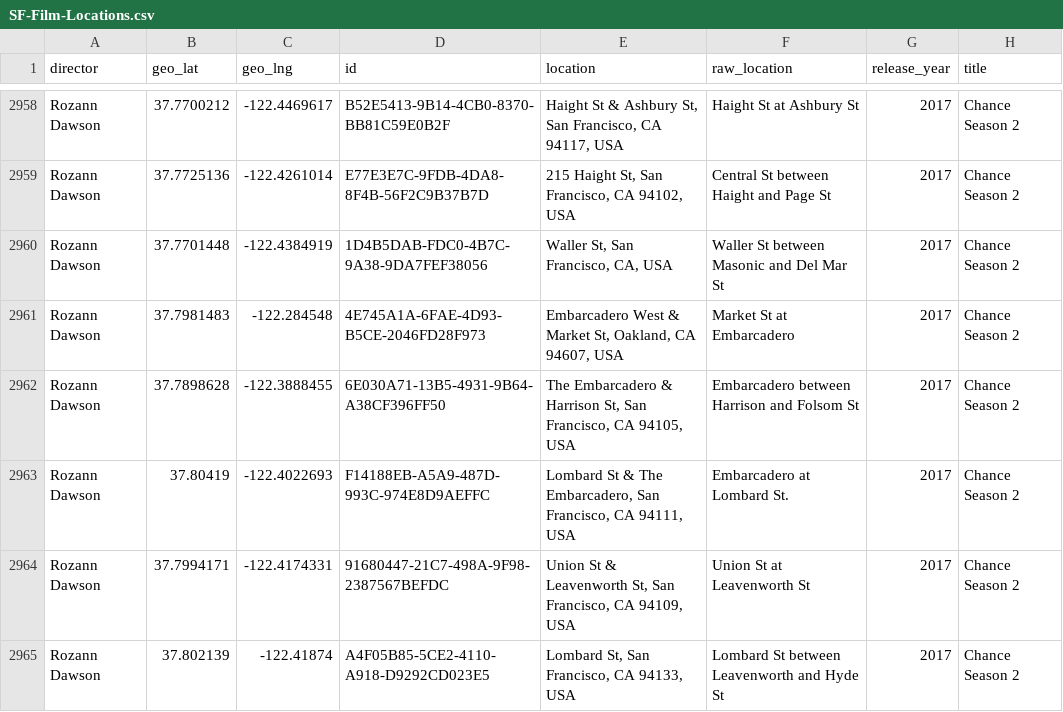
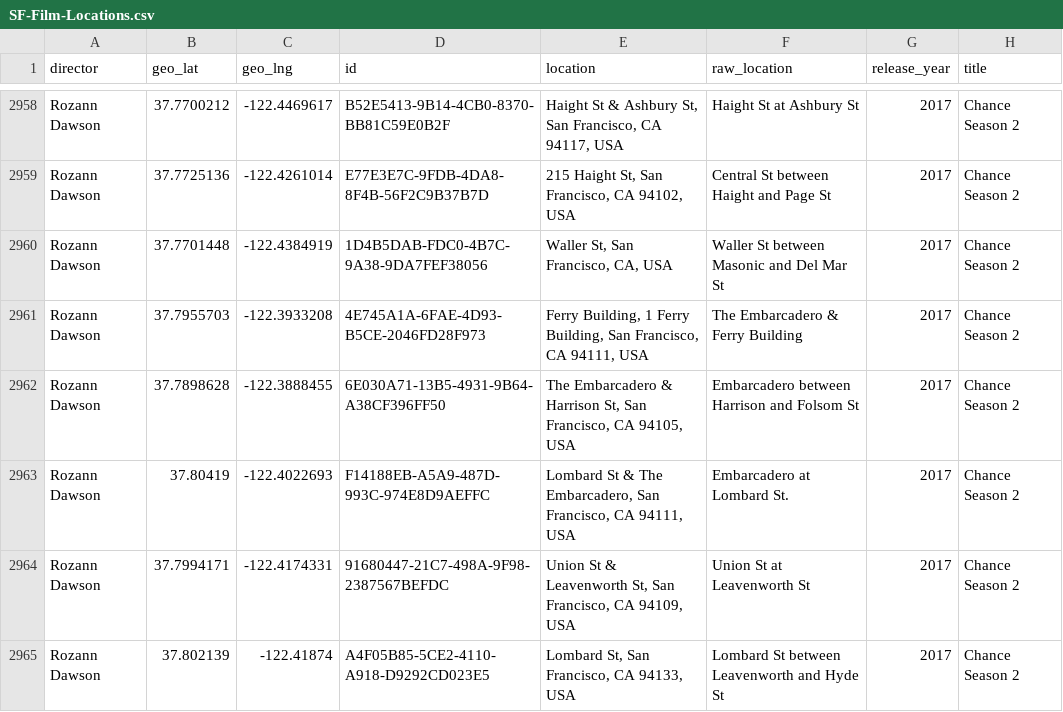
Before and after one commit to mpkocher/sf-film-locations, a CSV file: SF-Film-Locations.csv, drawn as a sheet; only a part is shown, gaps mark what is left out; the diff covers the shown part only.

```diff
--- a/SF-Film-Locations.csv
+++ b/SF-Film-Locations.csv
@@ -2960,3 +2960,3 @@ Rozann Dawson,37.7725136,-122.4261014,E77E3E7C-9FDB-4DA8-8F4B-56F2C9B37B7D,"215
 Rozann Dawson,37.7701448,-122.4384919,1D4B5DAB-FDC0-4B7C-9A38-9DA7FEF38056,"Waller St, San Francisco, CA, USA",Waller St between Masonic and Del Mar St,2017,Chance Season 2
-Rozann Dawson,37.7981483,-122.284548,4E745A1A-6FAE-4D93-B5CE-2046FD28F973,"Embarcadero West & Market St, Oakland, CA 94607, USA",Market St at Embarcadero,2017,Chance Season 2
+Rozann Dawson,37.7955703,-122.3933208,4E745A1A-6FAE-4D93-B5CE-2046FD28F973,"Ferry Building, 1 Ferry Building, San Francisco, CA 94111, USA",The Embarcadero & Ferry Building,2017,Chance Season 2
 Rozann Dawson,37.7898628,-122.3888455,6E030A71-13B5-4931-9B64-A38CF396FF50,"The Embarcadero & Harrison St, San Francisco, CA 94105, USA",Embarcadero between Harrison and Folsom St,2017,Chance Season 2
```
Also changed, not shown: 21 edited cells elsewhere in this file, 2 other files.
